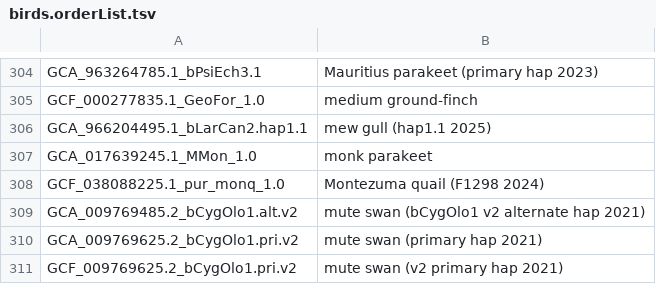
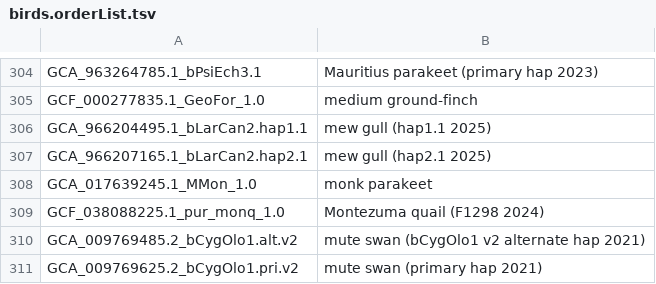
Before and after one commit to ucscGenomeBrowser/kent, a TSV file: src/hg/makeDb/doc/birdsAsmHub/birds.orderList.tsv, drawn as a sheet; only a part is shown, gaps mark what is left out; the shorter side is filled out with more unchanged rows; the diff names each change by its address in the sheet, - before the commit and + after, or states it on an @@ line.

```diff
--- a/src/hg/makeDb/doc/birdsAsmHub/birds.orderList.tsv
+++ b/src/hg/makeDb/doc/birdsAsmHub/birds.orderList.tsv
+row 307: GCA_966207165.1_bLarCan2.hap2.1 | mew gull (hap2.1 2025)
```
Also changed, not shown: src/hg/makeDb/doc/fishAsmHub/fish.orderList.tsv, src/hg/makeDb/doc/invertebrateAsmHub/invertebrate.orderList.tsv, 4 other files.
